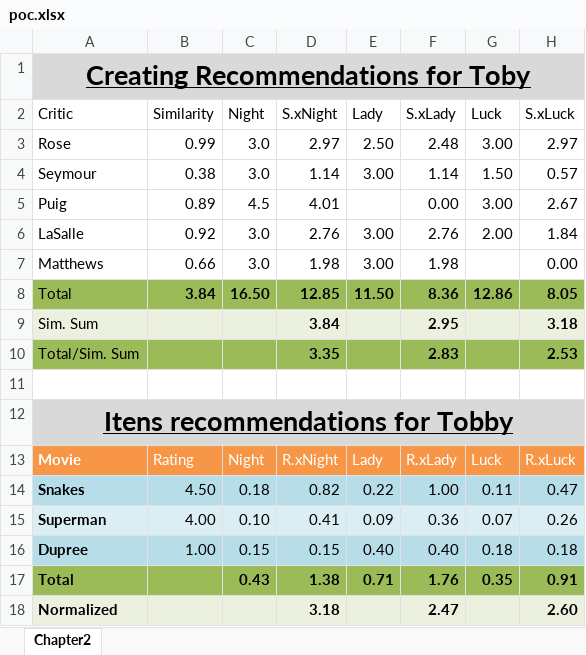
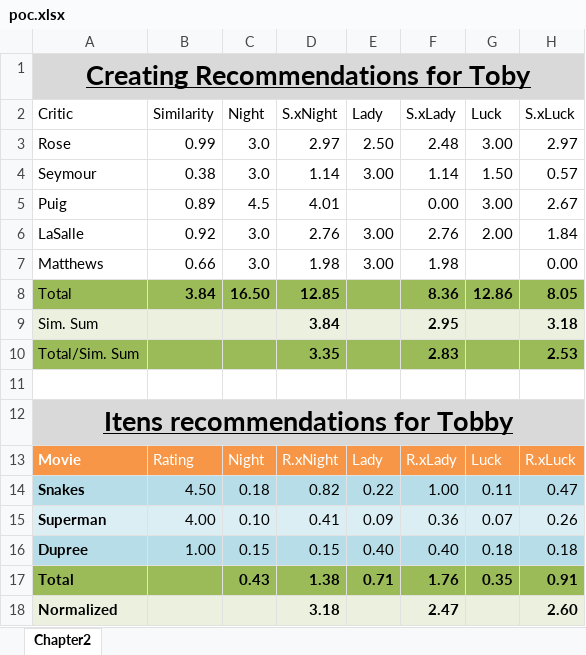
Before and after one commit to rogeralmeida/programming-collective-intelligence-source, an Excel workbook: poc.xlsx, sheet Chapter2, drawn as a sheet; values as stored, in another font and other column widths than the file's, no borders; table styles not drawn; the diff names each change by its address in the sheet, - before the commit and + after, or states it on an @@ line.

```diff
--- a/poc.xlsx (sheet Chapter2)
+++ b/poc.xlsx (sheet Chapter2)
-E8 (Lady): 11.50
+E8 (Lady): (empty)
```
Also changed, not shown: 5 other files.
